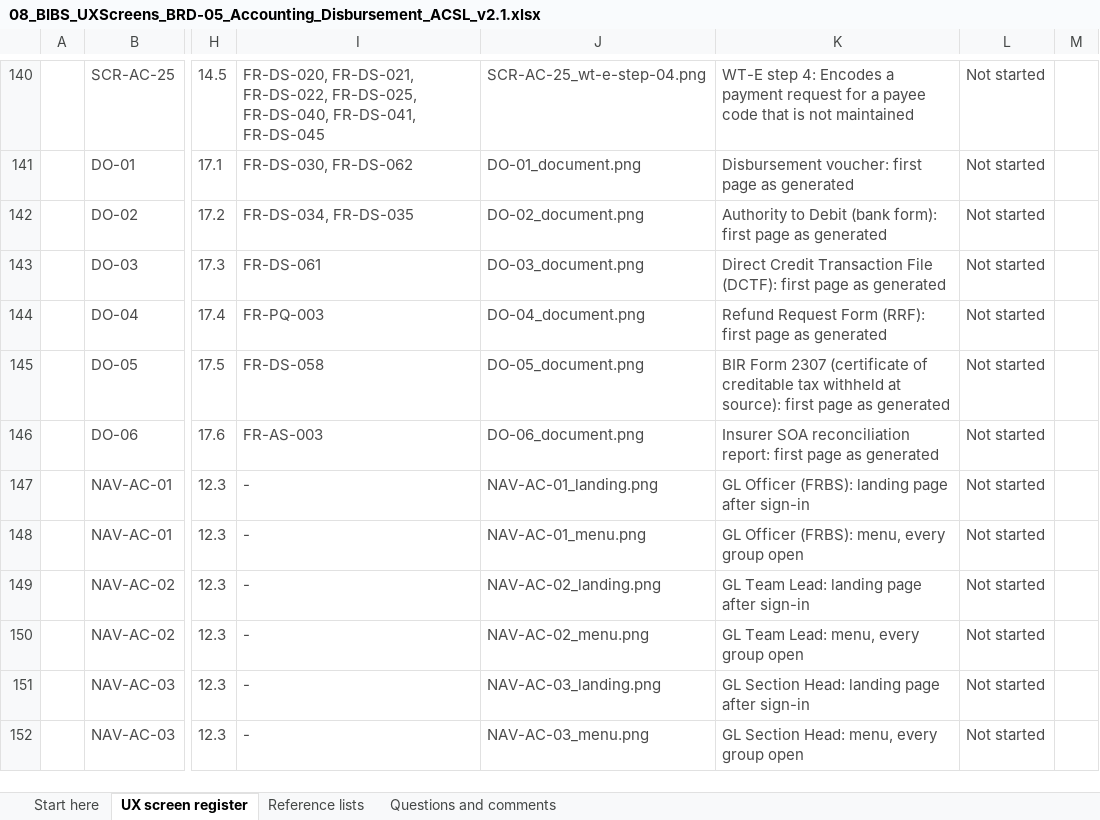
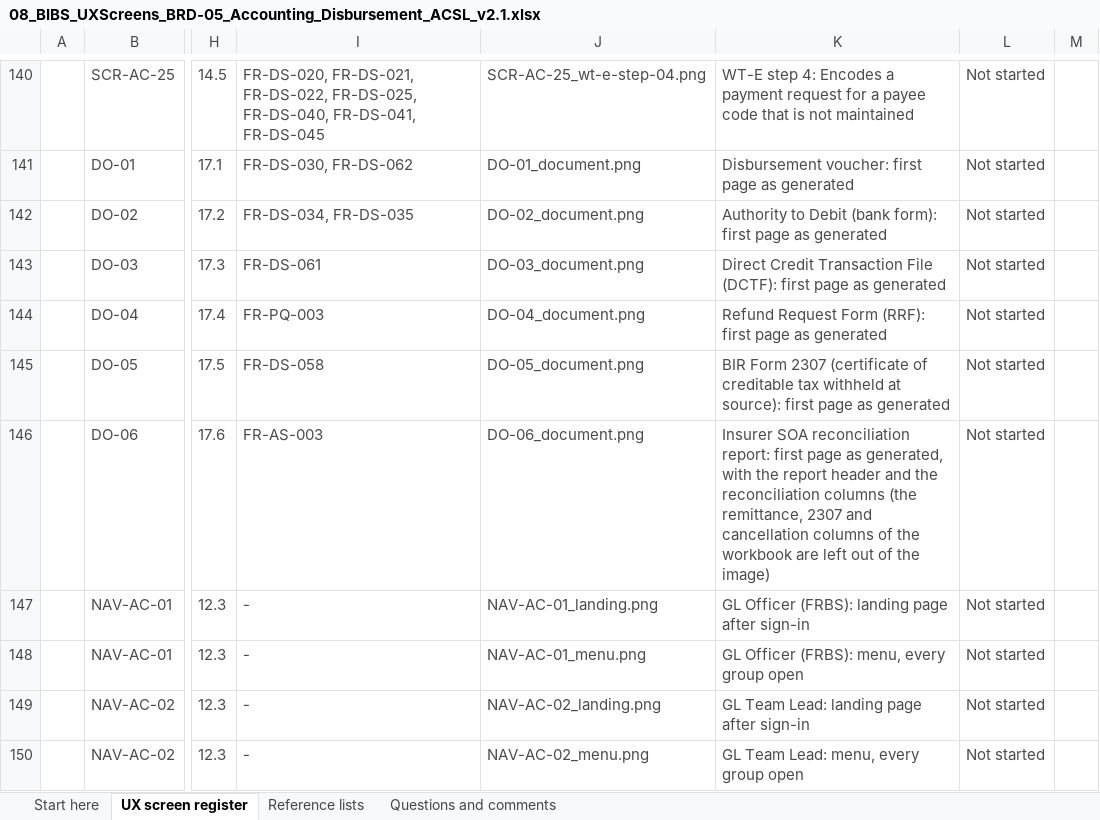
Before and after one commit to IortaTexhNXT-DEV/FinVerse, an Excel workbook: docs/deliverables/out/Drop-1_Transactional/BRD-05_Accounting_Disbursement_ACSL/08_BIBS_UXScreens_BRD-05_Accounting_Disbursement_ACSL_v2.1.xlsx, sheet UX screen register, drawn as a sheet; only a part is shown, gaps mark what is left out; the shorter side is filled out with more unchanged rows; values as stored, in another font and other column widths than the file's, no borders; conditional formats and table styles not drawn; the diff names each change by its address in the sheet, - before the commit and + after, or states it on an @@ line.

Commit message:
BRD-05 v2.1: FRS and UX screen documents rebuilt on the retaken document images

```diff
--- a/docs/deliverables/out/Drop-1_Transactional/BRD-05_Accounting_Disbursement_ACSL/08_BIBS_UXScreens_BRD-05_Accounting_Disbursement_ACSL_v2.1.xlsx (sheet UX screen register)
+++ b/docs/deliverables/out/Drop-1_Transactional/BRD-05_Accounting_Disbursement_ACSL/08_BIBS_UXScreens_BRD-05_Accounting_Disbursement_ACSL_v2.1.xlsx (sheet UX screen register)
-K146: …page as generated
+K146: …page as generated, with the report header and the reconciliation columns (the remittance, 2307 and cancellation columns of the workbook are left out of the image)
```
Also changed, not shown: 3 other files.
